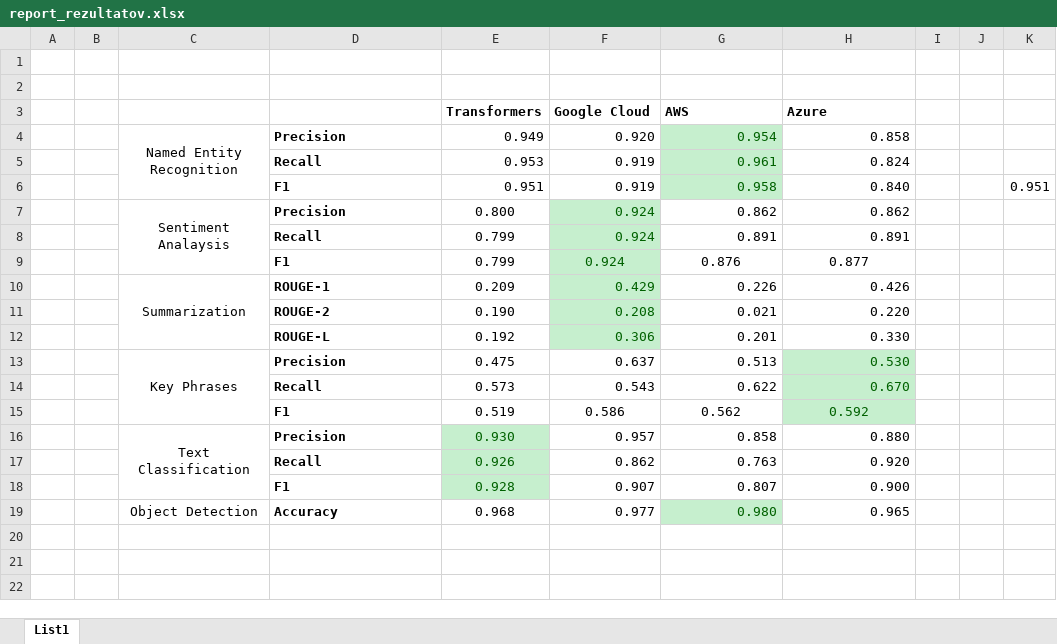
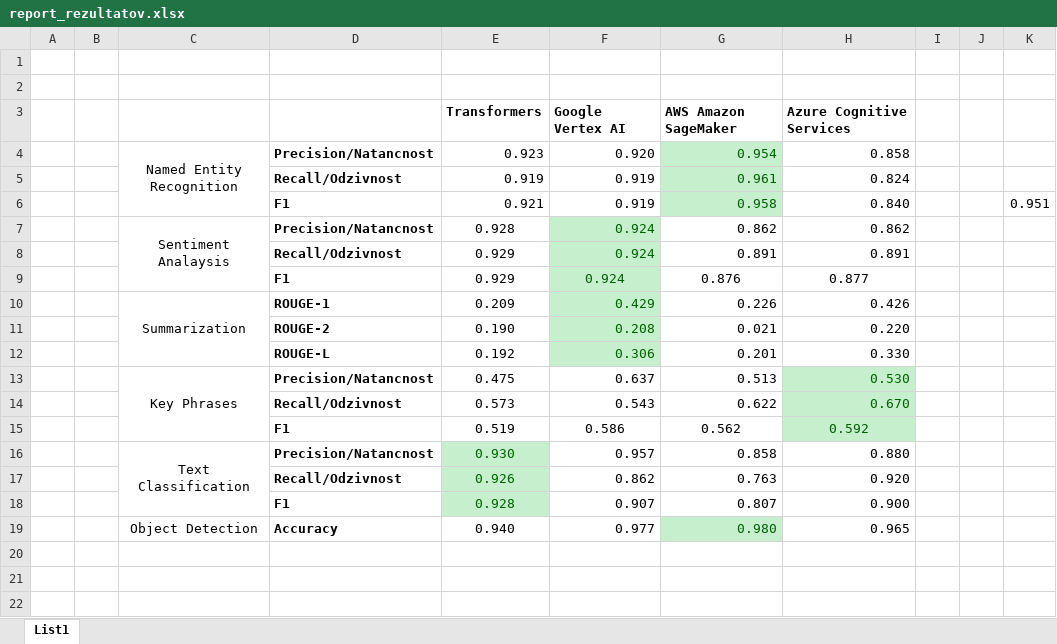
Before and after one commit to rgrilj1/BMA_roma_MAG, an Excel workbook: other documentation/report_rezultatov.xlsx, sheet List1, drawn as a sheet; only a part is shown; values as stored, in another font and other column widths than the file's, no borders; charts and pictures not drawn; removed rows and columns are numbered as before the commit, all else as after; the diff names each change by its address in the sheet, - before the commit and + after, or states it on an @@ line.

```diff
--- a/other documentation/report_rezultatov.xlsx (sheet List1)
+++ b/other documentation/report_rezultatov.xlsx (sheet List1)
-row 3:  |  |  |  | Transformers | Google Cloud | AWS | Azure
+row 3:  |  |  |  | Transformers | Google Vertex AI | AWS Amazon SageMaker | Azure Cognitive Services
-D4: Precision
+D4: Precision/Natancnost
-E4: 0.949
+E4: 0.923
-D5: Recall
+D5: Recall/Odzivnost
-E5: 0.953
+E5: 0.919
-E6: 0.951
+E6: 0.921
-D7: Precision
+D7: Precision/Natancnost
-E7: 0.800
+E7: 0.928
-D8: Recall
+D8: Recall/Odzivnost
-E8:E9: 0.799
+E8:E9: 0.929
-D13: Precision
+D13: Precision/Natancnost
-D14: Recall
+D14: Recall/Odzivnost
-D16: Precision
+D16: Precision/Natancnost
-D17: Recall
+D17: Recall/Odzivnost
-E19: 0.968
+E19: 0.940
```
Also changed, not shown: charts or pictures, 7 other files.
